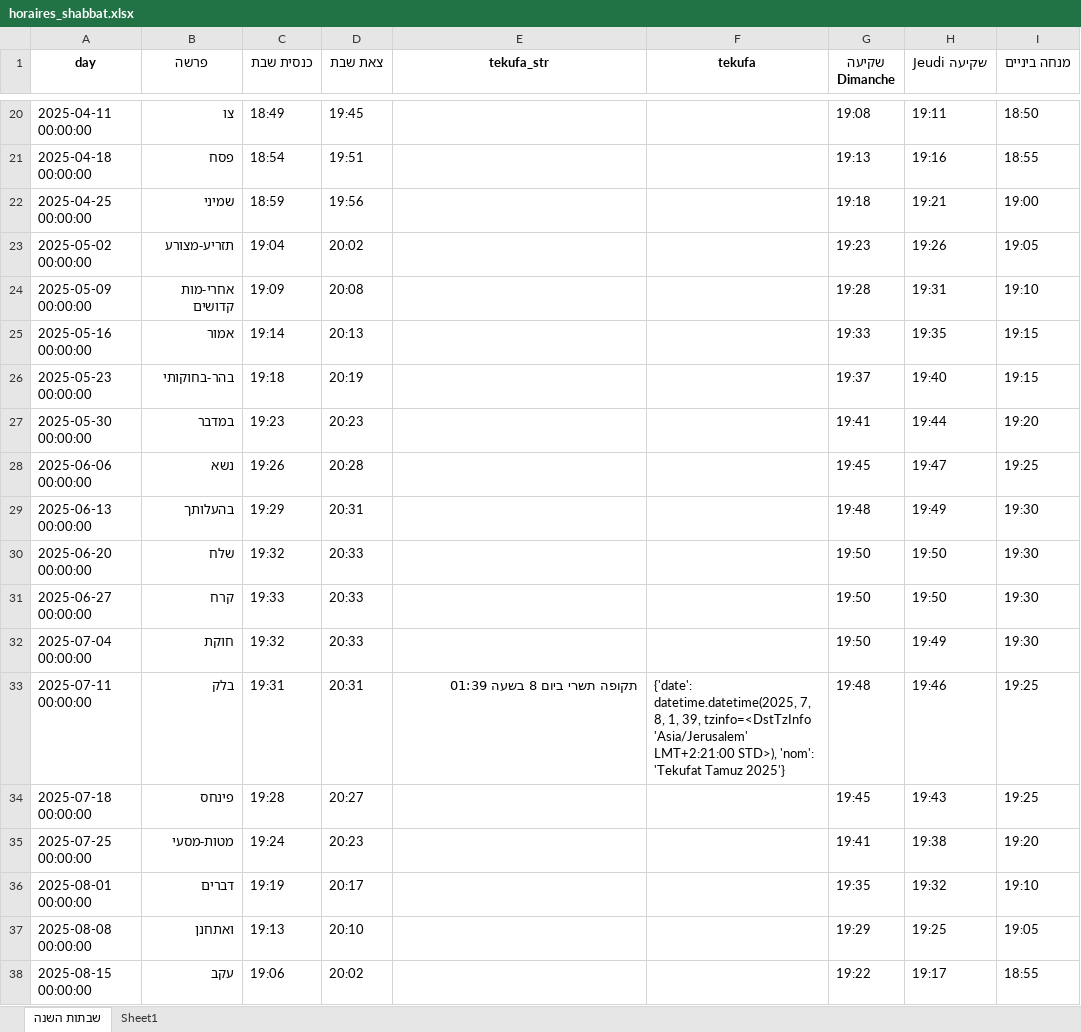
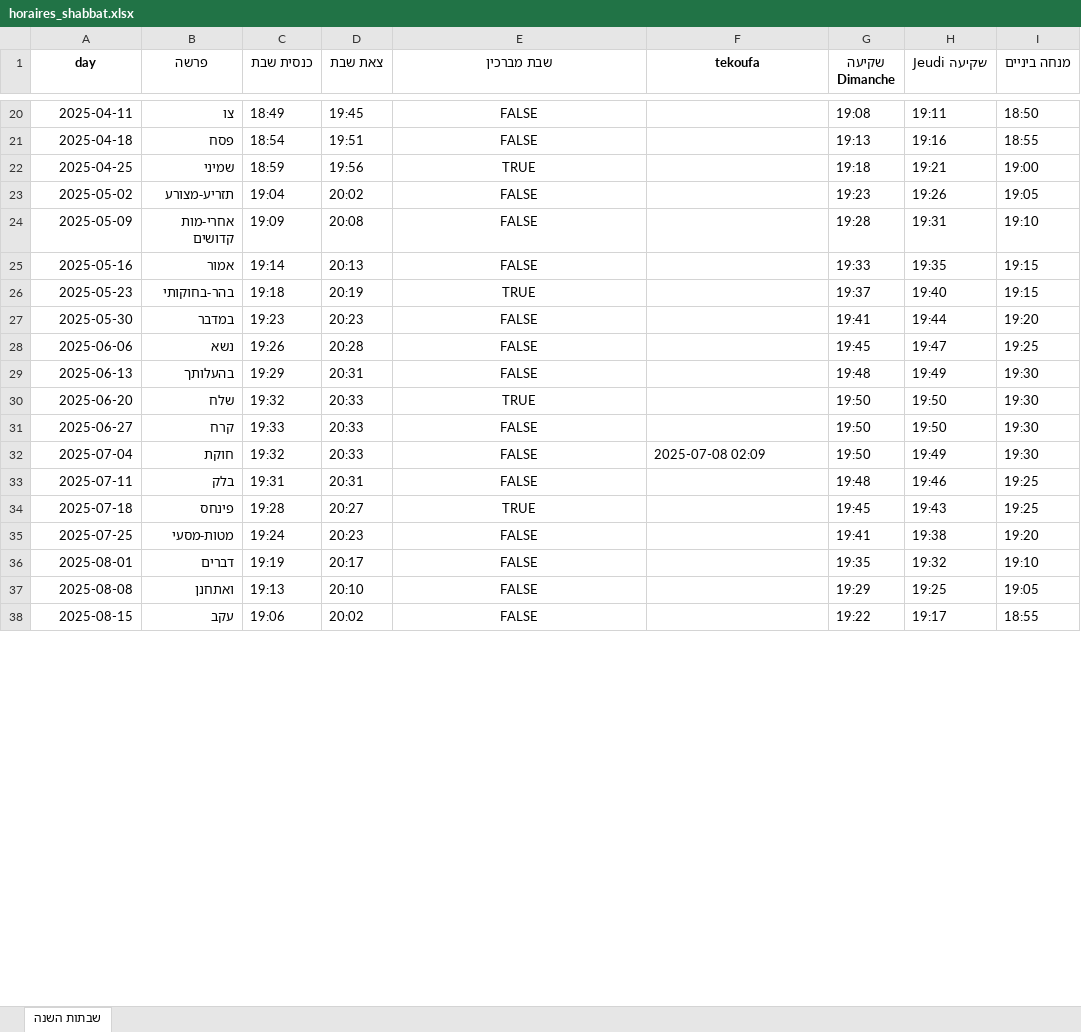
Before and after one commit to pilou73/horaires-shabbat, an Excel workbook: output/horaires_shabbat.xlsx, sheet שבתות השנה, drawn as a sheet; only a part is shown, gaps mark what is left out; values as stored, in another font and other column widths than the file's, no borders; the diff covers the shown part only; the diff names each change by its address in the sheet, - before the commit and + after, or states it on an @@ line.

Commit message:
תקופה

```diff
--- a/output/horaires_shabbat.xlsx (sheet שבתות השנה)
+++ b/output/horaires_shabbat.xlsx (sheet שבתות השנה)
-sheet tab: Sheet1
-E1: tekufa_str
+E1: שבת מברכין
-F1: tekufa
+F1: tekoufa
-A20 (day): 2025-04-11 00:00:00
+A20 (day): 2025-04-11
-E20:E21 (שבת מברכין): (empty)
+E20:E21 (שבת מברכין): FALSE
-A21 (day): 2025-04-18 00:00:00
+A21 (day): 2025-04-18
-A22 (day): 2025-04-25 00:00:00
+A22 (day): 2025-04-25
-E22 (שבת מברכין): (empty)
+E22 (שבת מברכין): TRUE
-A23 (day): 2025-05-02 00:00:00
+A23 (day): 2025-05-02
-E23:E25 (שבת מברכין): (empty)
+E23:E25 (שבת מברכין): FALSE
-A24 (day): 2025-05-09 00:00:00
+A24 (day): 2025-05-09
-A25 (day): 2025-05-16 00:00:00
+A25 (day): 2025-05-16
-A26 (day): 2025-05-23 00:00:00
+A26 (day): 2025-05-23
-E26 (שבת מברכין): (empty)
+E26 (שבת מברכין): TRUE
-A27 (day): 2025-05-30 00:00:00
+A27 (day): 2025-05-30
-E27:E29 (שבת מברכין): (empty)
+E27:E29 (שבת מברכין): FALSE
-A28 (day): 2025-06-06 00:00:00
+A28 (day): 2025-06-06
-A29 (day): 2025-06-13 00:00:00
+A29 (day): 2025-06-13
-A30 (day): 2025-06-20 00:00:00
+A30 (day): 2025-06-20
-E30 (שבת מברכין): (empty)
+E30 (שבת מברכין): TRUE
-A31 (day): 2025-06-27 00:00:00
+A31 (day): 2025-06-27
-E31:E32 (שבת מברכין): (empty)
+E31:E32 (שבת מברכין): FALSE
-A32 (day): 2025-07-04 00:00:00
+A32 (day): 2025-07-04
-F32 (tekoufa): (empty)
+F32 (tekoufa): 2025-07-08 02:09
-A33 (day): 2025-07-11 00:00:00
+A33 (day): 2025-07-11
-E33 (שבת מברכין): תקופה תשרי ביום 8 בשעה 01:39
+E33 (שבת מברכין): FALSE
-E33 alignment: right
+E33 alignment: center
-F33 (tekoufa): {'date': datetime.datetime(2025, 7, 8, 1, 39, tzinfo=<DstTzInfo 'Asia/Jerusalem' LMT+2:21:00 STD>), 'nom': 'Tekufat Tamuz 2025'}
+F33 (tekoufa): (empty)
-A34 (day): 2025-07-18 00:00:00
+A34 (day): 2025-07-18
-E34 (שבת מברכין): (empty)
+E34 (שבת מברכין): TRUE
-A35 (day): 2025-07-25 00:00:00
+A35 (day): 2025-07-25
-E35:E38 (שבת מברכין): (empty)
+E35:E38 (שבת מברכין): FALSE
-A36 (day): 2025-08-01 00:00:00
+A36 (day): 2025-08-01
-A37 (day): 2025-08-08 00:00:00
+A37 (day): 2025-08-08
-A38 (day): 2025-08-15 00:00:00
+A38 (day): 2025-08-15
```
Also changed, not shown: 48 edited cells and cell formats elsewhere in this sheet, 7 other files.
